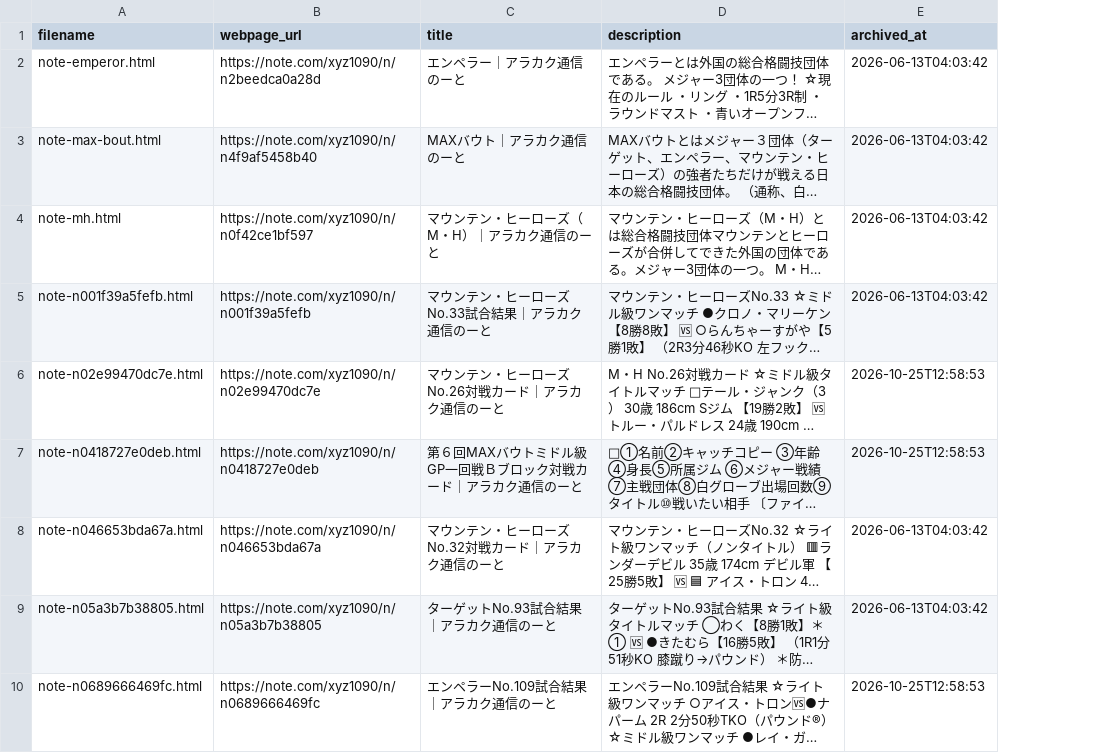
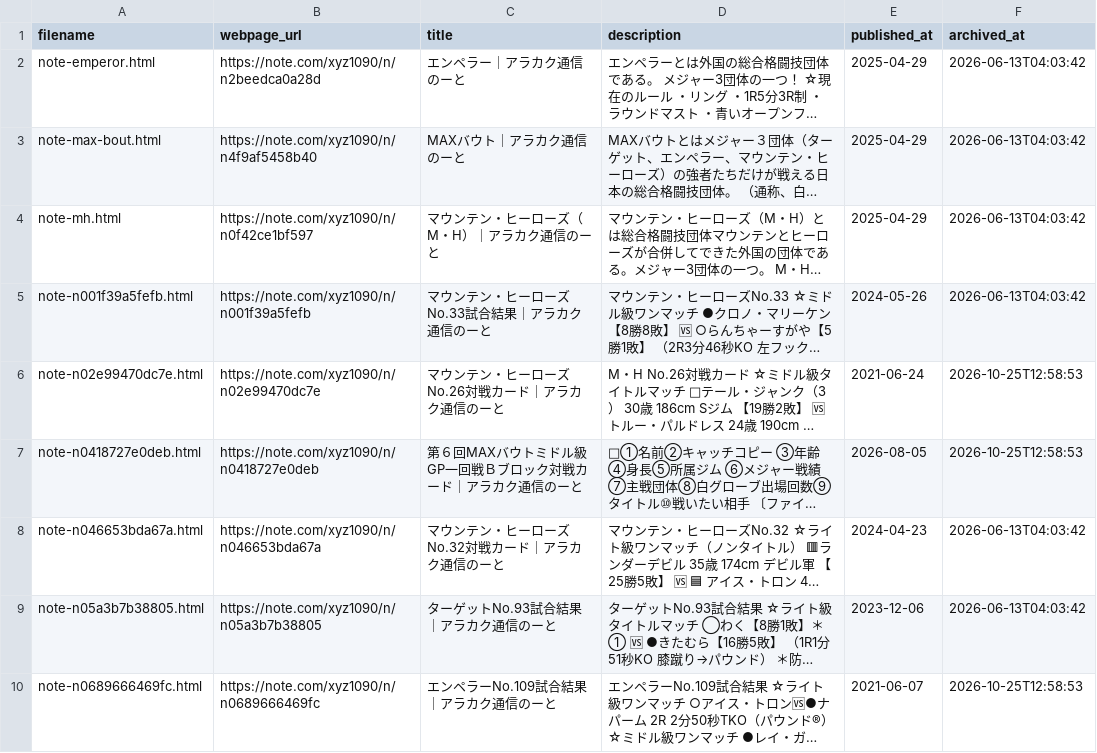
Before and after one commit to takano32/arakaku, a CSV file: data-src/archives/note.csv, drawn as a sheet; only a part is shown; long unchanged cells end in …; the diff names each change by its address in the sheet, - before the commit and + after, or states it on an @@ line.

```diff
--- a/data-src/archives/note.csv
+++ b/data-src/archives/note.csv
+column E (published_at), rows 2-10: 2025-04-29 | 2025-04-29 | 2025-04-29 | 2024-05-26 | 2021-06-24 | 2026-08-05 | 2024-04-23 | 2023-12-06 | 2021-06-07
```
Also changed, not shown: 2 other files.
